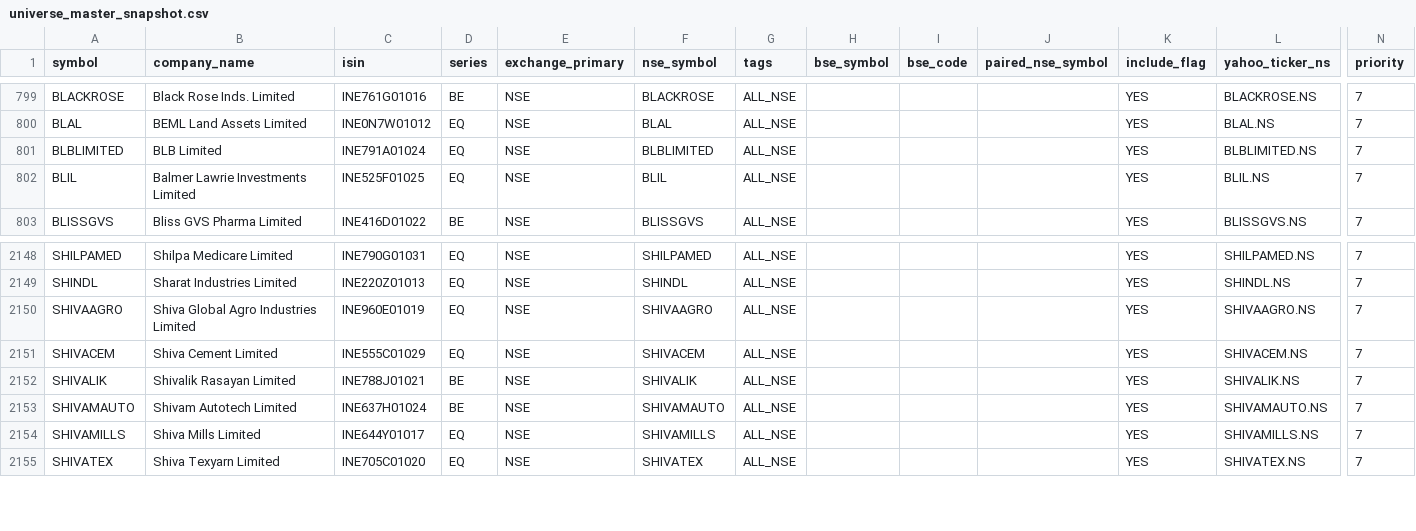
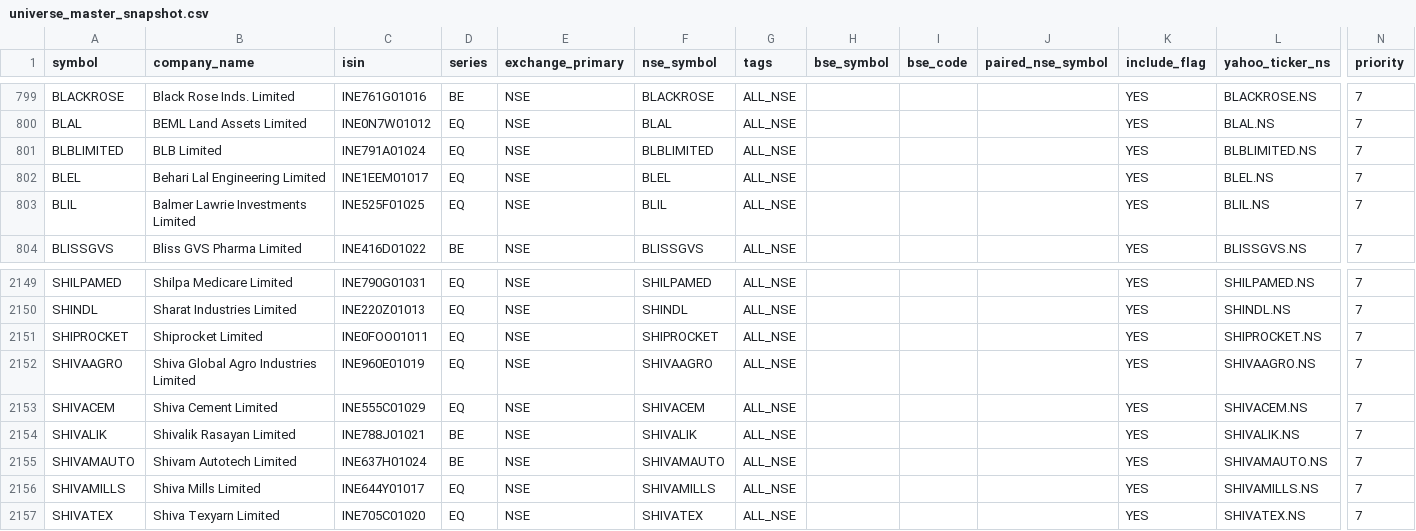
Before and after one commit to Arwagh1441444/stockanalyser, a CSV file: universe_master_snapshot.csv, drawn as a sheet; only a part is shown, gaps mark what is left out; rows hold the shown columns only; the diff names each change by its address in the sheet, - before the commit and + after, or states it on an @@ line.

```diff
--- a/universe_master_snapshot.csv
+++ b/universe_master_snapshot.csv
+row 802: BLEL | Behari Lal Engineering Limited | INE1EEM01017 | EQ | NSE | BLEL | ALL_NSE |  |  |  | YES | BLEL.NS | 7
+row 2151: SHIPROCKET | Shiprocket Limited | INE0FOO01011 | EQ | NSE | SHIPROCKET | ALL_NSE |  |  |  | YES | SHIPROCKET.NS | 7
```
